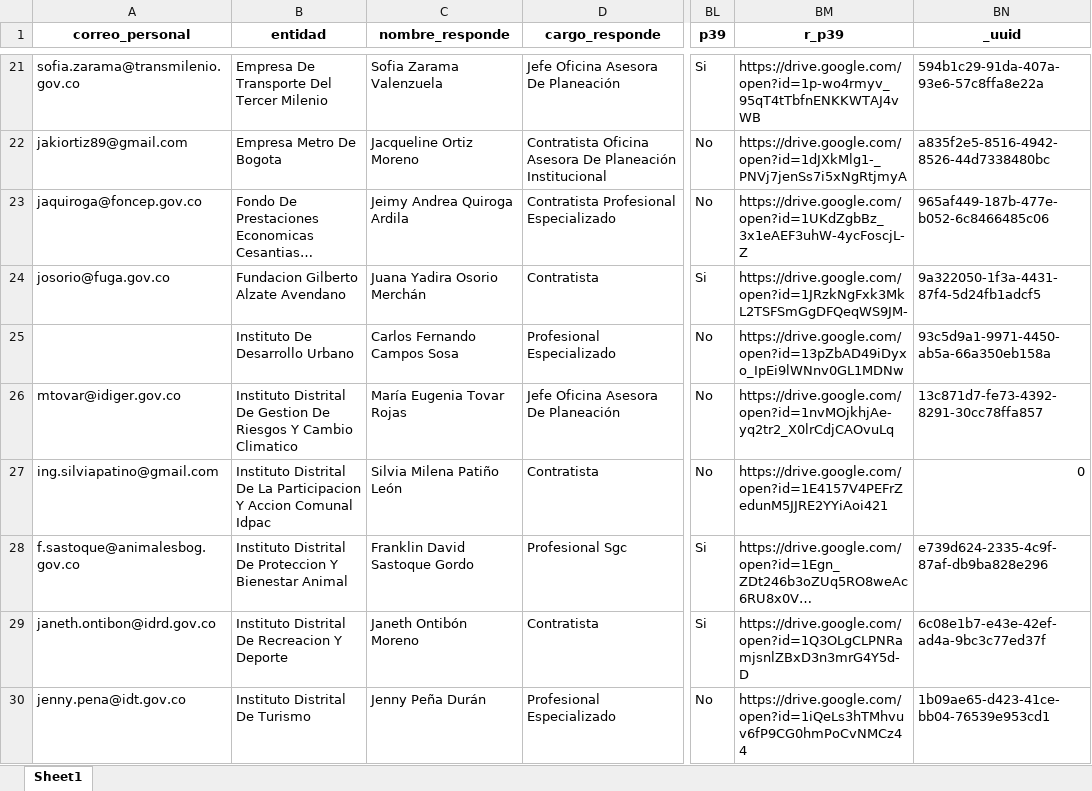
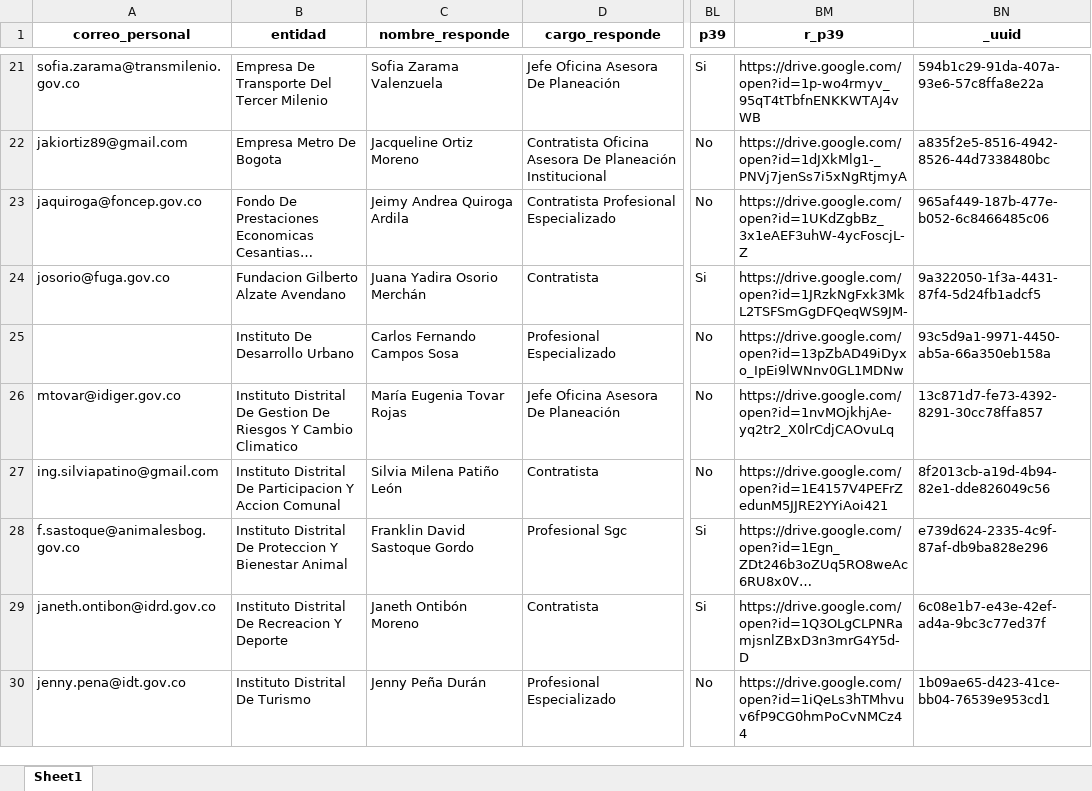
Before and after one commit to Juanjomarg/Aplicativo-Visualizacion-Respuestas-IIP2023, an Excel workbook: files/respuestas/2021/respuestas_2021.xlsx, sheet Sheet1, drawn as a sheet; only a part is shown, gaps mark what is left out; long unchanged cells end in …; values as stored, in another font and other column widths than the file's, no borders; the diff covers the shown part only; the diff names each change by its address in the sheet, - before the commit and + after, or states it on an @@ line.

```diff
--- a/files/respuestas/2021/respuestas_2021.xlsx (sheet Sheet1)
+++ b/files/respuestas/2021/respuestas_2021.xlsx (sheet Sheet1)
-B27 (entidad): …Distrital De La Participacion Y Accion Comunal Idpac
+B27 (entidad): …Distrital De Participacion Y Accion Comunal
-BN27 (_uuid): 0
+BN27 (_uuid): 8f2013cb-a19d-4b94-82e1-dde826049c56
```
Also changed, not shown: 1 removed row and 10 edited cells elsewhere in this sheet, files/respuestas/2023/respuestas_2023.xlsx, files/resultados/2021/resultados_2021.xlsx, 32 other files.
